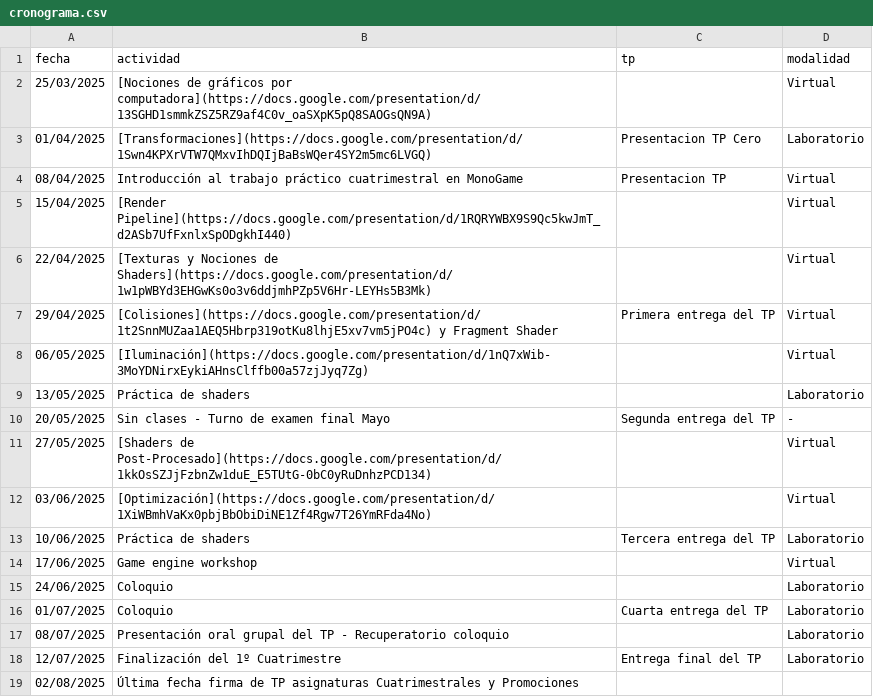
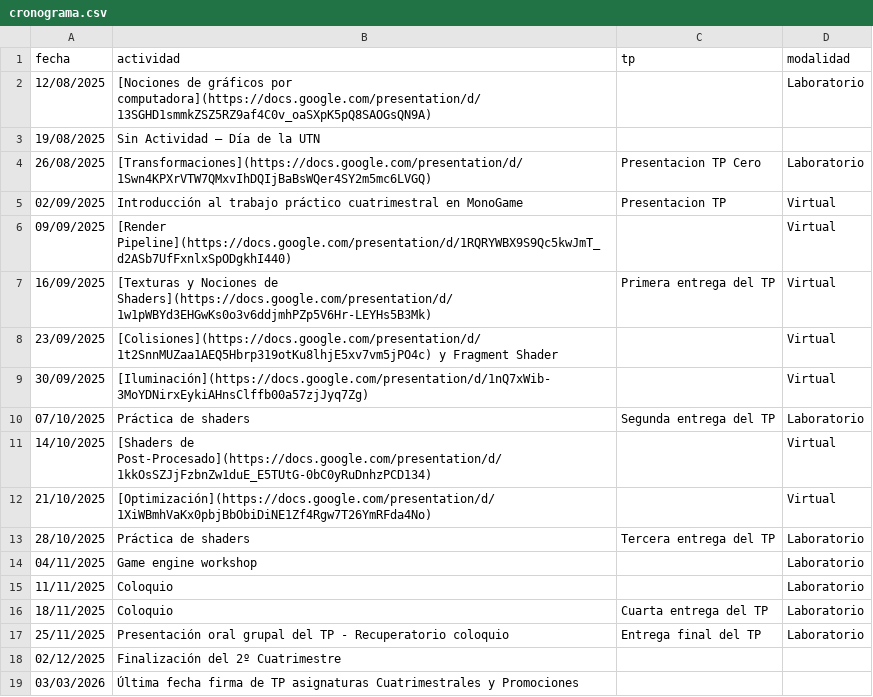
Before and after one commit to tgc-utn/tgc-utn.github.io, a CSV file: _data/cronograma.csv, drawn as a sheet.

```diff
--- a/_data/cronograma.csv
+++ b/_data/cronograma.csv
@@ -1,19 +1,19 @@
 fecha,actividad,tp,modalidad
-25/03/2025,[Nociones de gráficos por computadora](https://docs.google.com/presentation/d/13SGHD1smmkZSZ5RZ9af4C0v_oaSXpK5pQ8SAOGsQN9A),,Virtual
-01/04/2025,[Transformaciones](https://docs.google.com/presentation/d/1Swn4KPXrVTW7QMxvIhDQIjBaBsWQer4SY2m5mc6LVGQ),Presentacion TP Cero,Laboratorio
-08/04/2025,Introducción al trabajo práctico cuatrimestral en MonoGame,Presentacion TP,Virtual
-15/04/2025,[Render Pipeline](https://docs.google.com/presentation/d/1RQRYWBX9S9Qc5kwJmT_d2ASb7UfFxnlxSpODgkhI440),,Virtual
-22/04/2025,[Texturas y Nociones de Shaders](https://docs.google.com/presentation/d/1w1pWBYd3EHGwKs0o3v6ddjmhPZp5V6Hr-LEYHs5B3Mk),,Virtual
-29/04/2025,[Colisiones](https://docs.google.com/presentation/d/1t2SnnMUZaa1AEQ5Hbrp319otKu8lhjE5xv7vm5jPO4c) y Fragment Shader,Primera entrega del TP,Virtual
-06/05/2025,[Iluminación](https://docs.google.com/presentation/d/1nQ7xWib-3MoYDNirxEykiAHnsClffb00a57zjJyq7Zg),,Virtual
-13/05/2025,Práctica de shaders,,Laboratorio
-20/05/2025,Sin clases - Turno de examen final Mayo,Segunda entrega del TP,-
-27/05/2025,[Shaders de Post-Procesado](https://docs.google.com/presentation/d/1kkOsSZJjFzbnZw1duE_E5TUtG-0bC0yRuDnhzPCD134),,Virtual
-03/06/2025,[Optimización](https://docs.google.com/presentation/d/1XiWBmhVaKx0pbjBbObiDiNE1Zf4Rgw7T26YmRFda4No),,Virtual
-10/06/2025,Práctica de shaders,Tercera entrega del TP,Laboratorio
-17/06/2025,Game engine workshop,,Virtual
-24/06/2025,Coloquio,,Laboratorio
-01/07/2025,Coloquio,Cuarta entrega del TP,Laboratorio
-08/07/2025,Presentación oral grupal del TP - Recuperatorio coloquio,,Laboratorio
-12/07/2025,Finalización del 1º Cuatrimestre,Entrega final del TP,Laboratorio
-02/08/2025,Última fecha firma de TP asignaturas Cuatrimestrales y Promociones,,
+12/08/2025,[Nociones de gráficos por computadora](https://docs.google.com/presentation/d/13SGHD1smmkZSZ5RZ9af4C0v_oaSXpK5pQ8SAOGsQN9A),,Laboratorio
+19/08/2025,Sin Actividad – Día de la UTN,,
+26/08/2025,[Transformaciones](https://docs.google.com/presentation/d/1Swn4KPXrVTW7QMxvIhDQIjBaBsWQer4SY2m5mc6LVGQ),Presentacion TP Cero,Laboratorio
+02/09/2025,Introducción al trabajo práctico cuatrimestral en MonoGame,Presentacion TP,Virtual
+09/09/2025,[Render Pipeline](https://docs.google.com/presentation/d/1RQRYWBX9S9Qc5kwJmT_d2ASb7UfFxnlxSpODgkhI440),,Virtual
+16/09/2025,[Texturas y Nociones de Shaders](https://docs.google.com/presentation/d/1w1pWBYd3EHGwKs0o3v6ddjmhPZp5V6Hr-LEYHs5B3Mk),Primera entrega del TP,Virtual
+23/09/2025,[Colisiones](https://docs.google.com/presentation/d/1t2SnnMUZaa1AEQ5Hbrp319otKu8lhjE5xv7vm5jPO4c) y Fragment Shader,,Virtual
+30/09/2025,[Iluminación](https://docs.google.com/presentation/d/1nQ7xWib-3MoYDNirxEykiAHnsClffb00a57zjJyq7Zg),,Virtual
+07/10/2025,Práctica de shaders,Segunda entrega del TP,Laboratorio
+14/10/2025,[Shaders de Post-Procesado](https://docs.google.com/presentation/d/1kkOsSZJjFzbnZw1duE_E5TUtG-0bC0yRuDnhzPCD134),,Virtual
+21/10/2025,[Optimización](https://docs.google.com/presentation/d/1XiWBmhVaKx0pbjBbObiDiNE1Zf4Rgw7T26YmRFda4No),,Virtual
+28/10/2025,Práctica de shaders,Tercera entrega del TP,Laboratorio
+04/11/2025,Game engine workshop,,Laboratorio
+11/11/2025,Coloquio,,Laboratorio
+18/11/2025,Coloquio,Cuarta entrega del TP,Laboratorio
+25/11/2025,Presentación oral grupal del TP - Recuperatorio coloquio,Entrega final del TP,Laboratorio
+02/12/2025,Finalización del 2º Cuatrimestre,,
+03/03/2026,Última fecha firma de TP asignaturas Cuatrimestrales y Promociones,,
```
Also changed, not shown: 2 other files.
